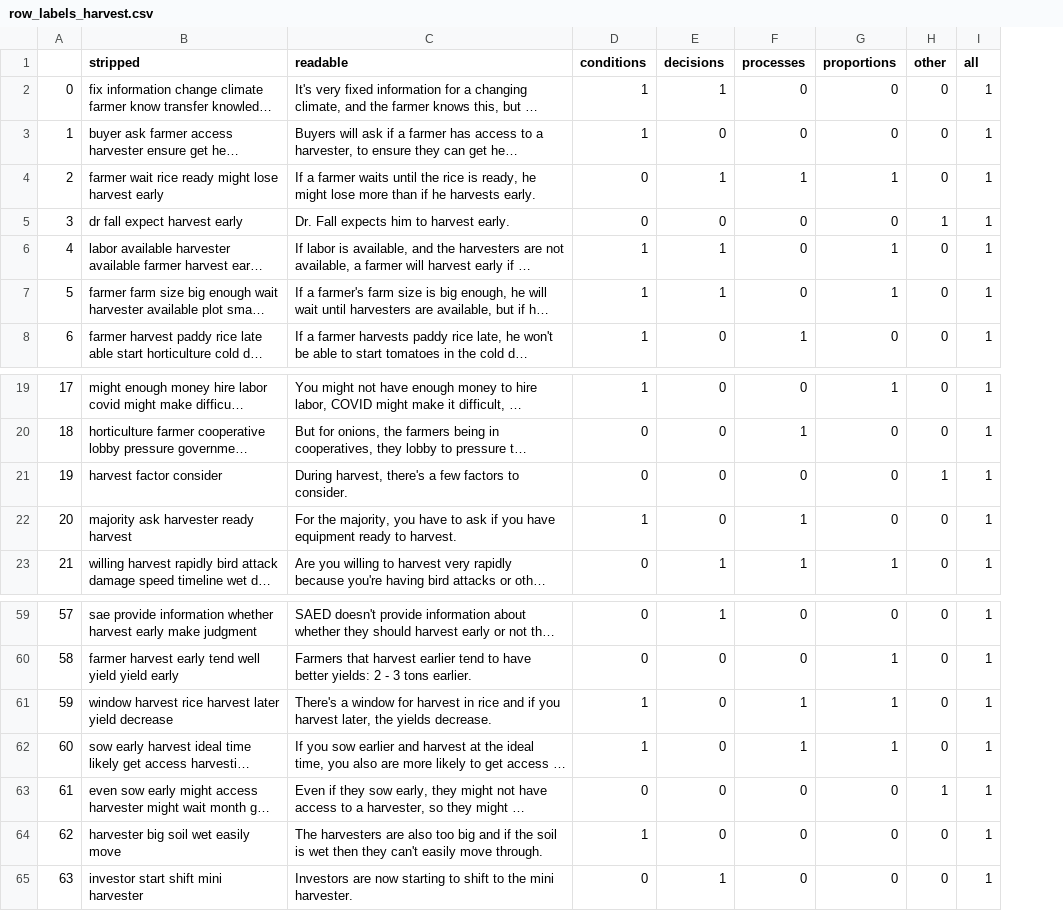
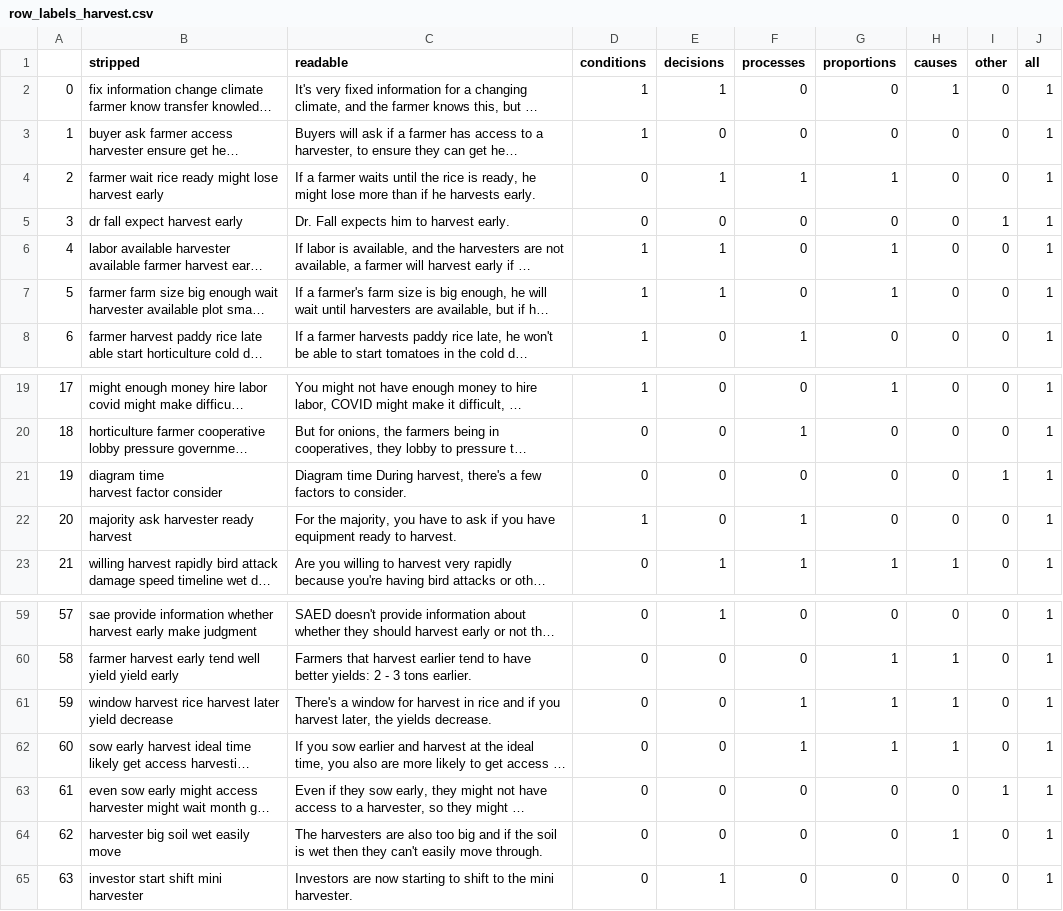
Before and after one commit to Allegra-Cohen/grid, a CSV file: process_files/row_labels_harvest.csv, drawn as a sheet; only a part is shown, gaps mark what is left out; long unchanged cells end in …; ↵ is a line break in a cell; the diff names each change by its address in the sheet, - before the commit and + after, or states it on an @@ line.

```diff
--- a/process_files/row_labels_harvest.csv
+++ b/process_files/row_labels_harvest.csv
+column H (causes), rows 2-8: 1 | 0 | 0 | 0 | 0 | 0 | 0; rows 19-23: 0 | 0 | 0 | 0 | 1; rows 59-65: 0 | 1 | 1 | 1 | 0 | 1 | 0
-B21 (stripped): harvest factor consider
+B21 (stripped): diagram time ↵ harvest factor consider
-C21 (readable): During harvest,…
+C21 (readable): Diagram time During harvest,…
-D61:D62 (conditions): 1
+D61:D62 (conditions): 0
-D64 (conditions): 1
+D64 (conditions): 0
```
Also changed, not shown: 4 other files.
